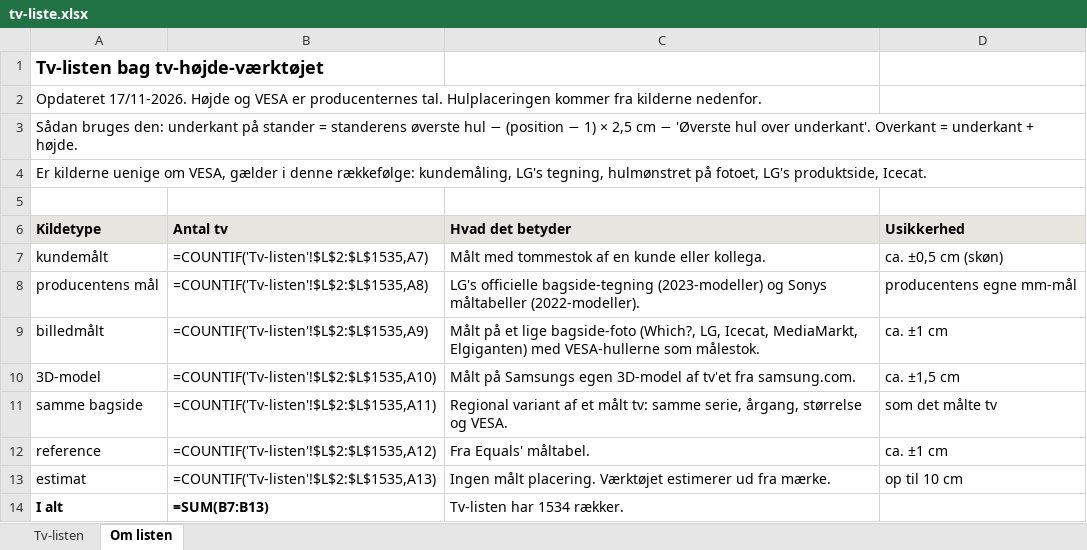
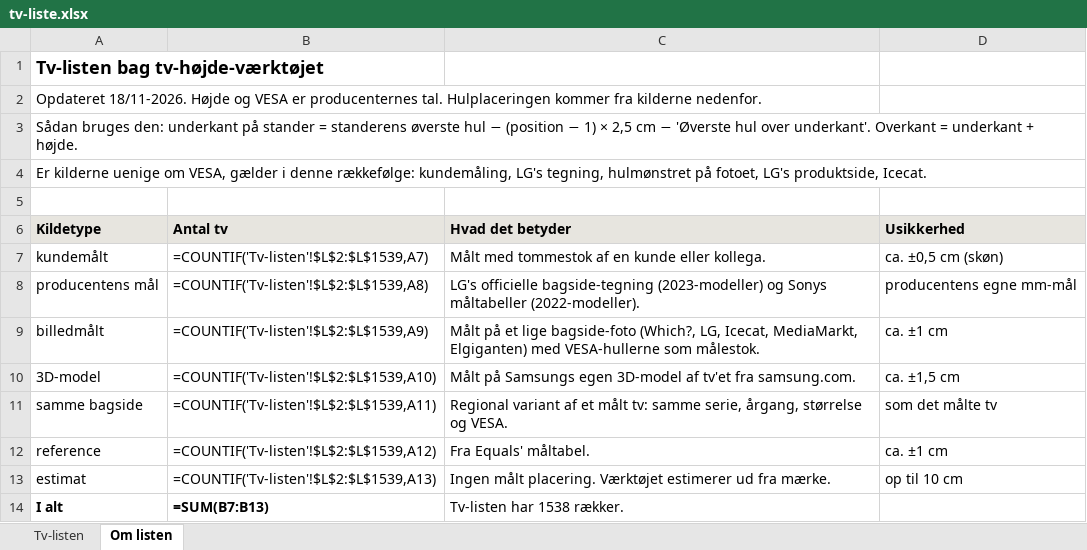
Before and after one commit to pedestal-aps/pedestal-insights, an Excel workbook: tv-hoejde/tv-liste.xlsx, sheet Om listen, drawn as a sheet; values as stored, in another font and other column widths than the file's, no borders; formulas without a stored value are shown as written; the diff names each change by its address in the sheet, - before the commit and + after, or states it on an @@ line.

```diff
--- a/tv-hoejde/tv-liste.xlsx (sheet Om listen)
+++ b/tv-hoejde/tv-liste.xlsx (sheet Om listen)
-A2 (Kildetype): Opdateret 17/11-2026. Højde og…
+A2 (Kildetype): Opdateret 18/11-2026. Højde og…
-B7 (Antal tv): =COUNTIF('Tv-listen'!$L$2:$L$1535,A7)
+B7 (Antal tv): =COUNTIF('Tv-listen'!$L$2:$L$1539,A7)
-B8 (Antal tv): =COUNTIF('Tv-listen'!$L$2:$L$1535,A8)
+B8 (Antal tv): =COUNTIF('Tv-listen'!$L$2:$L$1539,A8)
-B9 (Antal tv): =COUNTIF('Tv-listen'!$L$2:$L$1535,A9)
+B9 (Antal tv): =COUNTIF('Tv-listen'!$L$2:$L$1539,A9)
-B10 (Antal tv): =COUNTIF('Tv-listen'!$L$2:$L$1535,A10)
+B10 (Antal tv): =COUNTIF('Tv-listen'!$L$2:$L$1539,A10)
-B11 (Antal tv): =COUNTIF('Tv-listen'!$L$2:$L$1535,A11)
+B11 (Antal tv): =COUNTIF('Tv-listen'!$L$2:$L$1539,A11)
-B12 (Antal tv): =COUNTIF('Tv-listen'!$L$2:$L$1535,A12)
+B12 (Antal tv): =COUNTIF('Tv-listen'!$L$2:$L$1539,A12)
-B13 (Antal tv): =COUNTIF('Tv-listen'!$L$2:$L$1535,A13)
+B13 (Antal tv): =COUNTIF('Tv-listen'!$L$2:$L$1539,A13)
-C14 (Hvad det betyder): Tv-listen har 1534 rækker.
+C14 (Hvad det betyder): Tv-listen har 1538 rækker.
```
Also changed, not shown: sheet Tv-listen, 3 other files.
